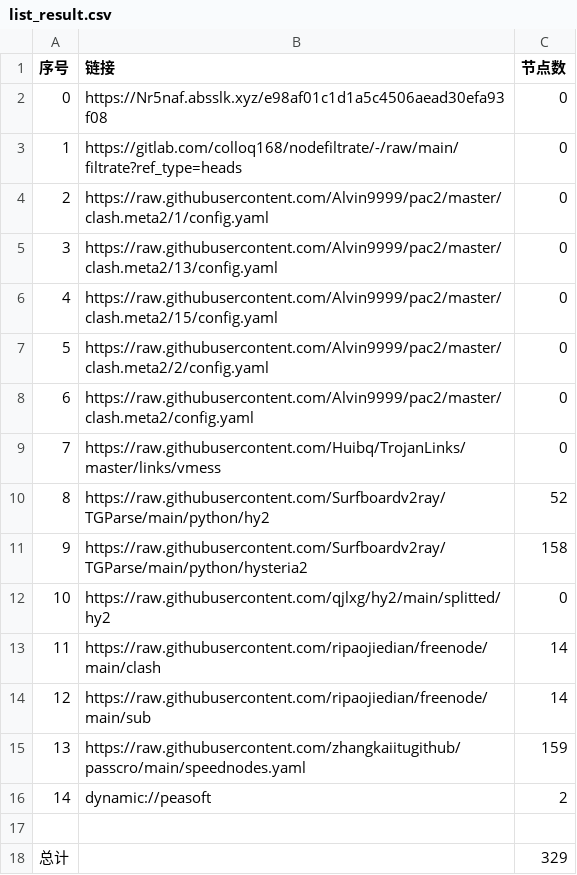
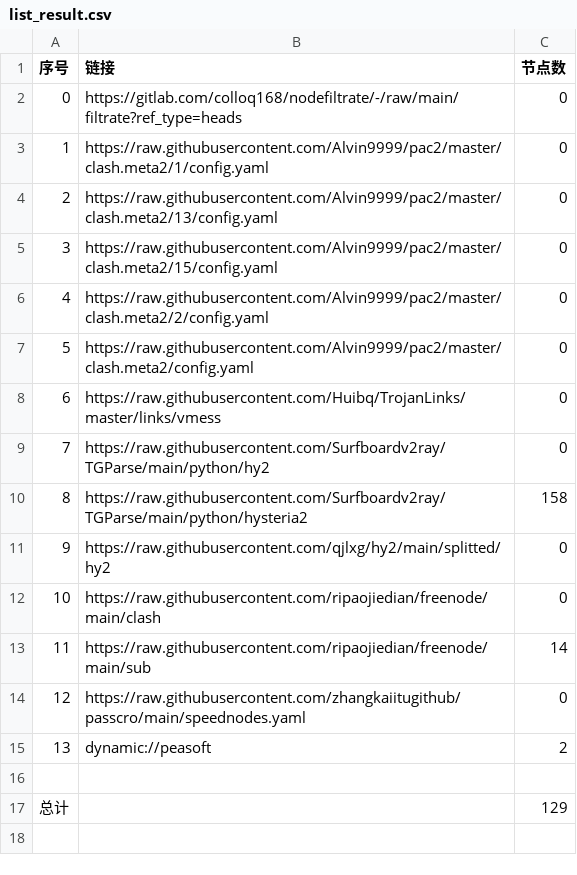
Before and after one commit to lonng2024/AutoMergePublicNodes, a CSV file: list_result.csv, drawn as a sheet; removed rows and columns are numbered as before the commit, all else as after; the diff names each change by its address in the sheet, - before the commit and + after, or states it on an @@ line.

```diff
--- a/list_result.csv
+++ b/list_result.csv
-row 2: 0 | https://Nr5naf.absslk.xyz/e98af01c1d1a5c4506aead30efa93f08 | 0
@@ column A (序号) renumbered between rows 2 and 15 @@
-C9 (节点数): 52
+C9 (节点数): 0
-C12 (节点数): 14
+C12 (节点数): 0
-C14 (节点数): 159
+C14 (节点数): 0
-C17 (节点数): 329
+C17 (节点数): 129
```
Also changed, not shown: 23 other files.
